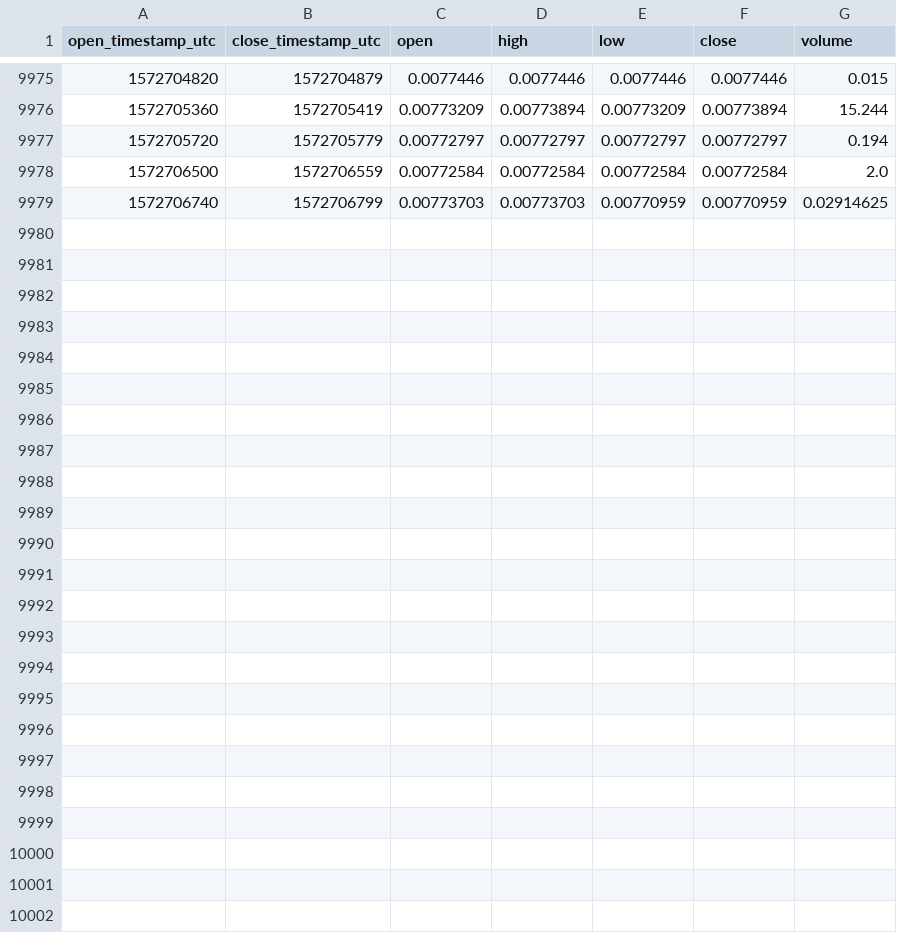
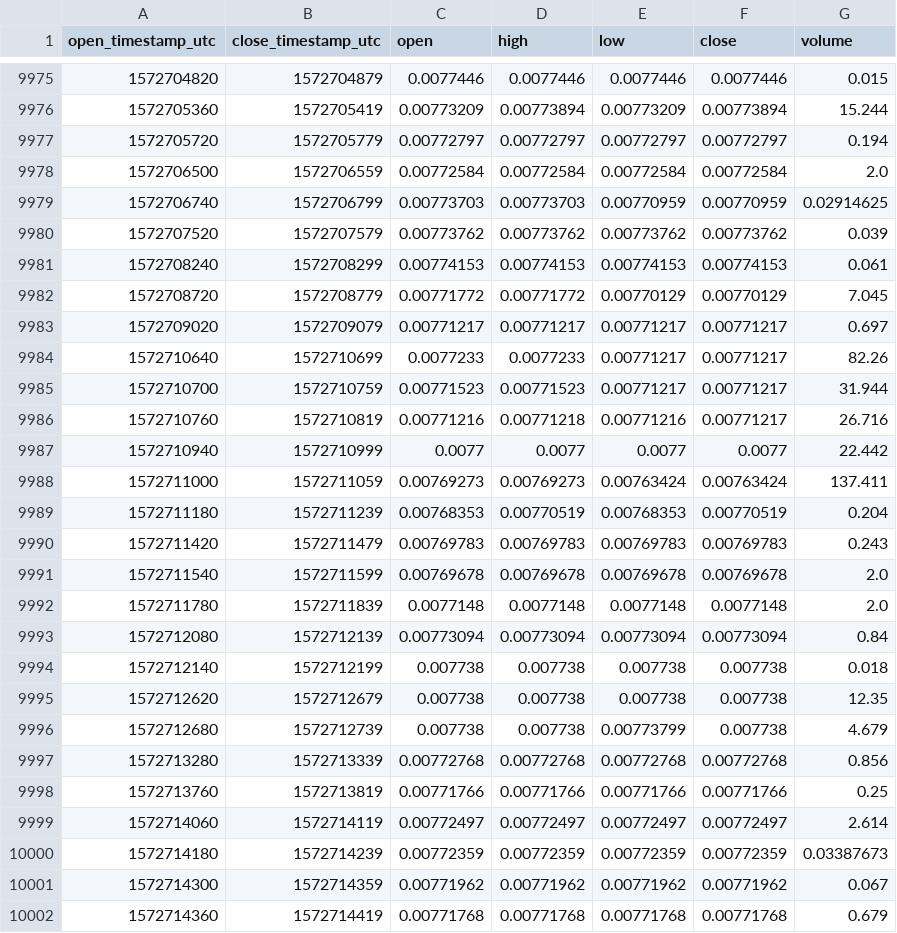
Before and after one commit to cryptobigbro/coinbasepro-DASH-BTC, a CSV file: coinbasepro-DASH-BTC-1m.csv, drawn as a sheet; only a part is shown, gaps mark what is left out.

Commit message:
Update OHLCV data.

```diff
--- a/coinbasepro-DASH-BTC-1m.csv
+++ b/coinbasepro-DASH-BTC-1m.csv
@@ -9979 +9979,24 @@ open_timestamp_utc,close_timestamp_utc,open,high,low,close,volume
 1572706740,1572706799,0.00773703,0.00773703,0.00770959,0.00770959,0.02914625
+1572707520,1572707579,0.00773762,0.00773762,0.00773762,0.00773762,0.039
+1572708240,1572708299,0.00774153,0.00774153,0.00774153,0.00774153,0.061
+1572708720,1572708779,0.00771772,0.00771772,0.00770129,0.00770129,7.045
+1572709020,1572709079,0.00771217,0.00771217,0.00771217,0.00771217,0.697
+1572710640,1572710699,0.0077233,0.0077233,0.00771217,0.00771217,82.26
+1572710700,1572710759,0.00771523,0.00771523,0.00771217,0.00771217,31.944
+1572710760,1572710819,0.00771216,0.00771218,0.00771216,0.00771217,26.716
+1572710940,1572710999,0.0077,0.0077,0.0077,0.0077,22.442
+1572711000,1572711059,0.00769273,0.00769273,0.00763424,0.00763424,137.411
+1572711180,1572711239,0.00768353,0.00770519,0.00768353,0.00770519,0.204
+1572711420,1572711479,0.00769783,0.00769783,0.00769783,0.00769783,0.243
+1572711540,1572711599,0.00769678,0.00769678,0.00769678,0.00769678,2.0
+1572711780,1572711839,0.0077148,0.0077148,0.0077148,0.0077148,2.0
+1572712080,1572712139,0.00773094,0.00773094,0.00773094,0.00773094,0.84
+1572712140,1572712199,0.007738,0.007738,0.007738,0.007738,0.018
+1572712620,1572712679,0.007738,0.007738,0.007738,0.007738,12.35
+1572712680,1572712739,0.007738,0.007738,0.00773799,0.007738,4.679
+1572713280,1572713339,0.00772768,0.00772768,0.00772768,0.00772768,0.856
+1572713760,1572713819,0.00771766,0.00771766,0.00771766,0.00771766,0.25
+1572714060,1572714119,0.00772497,0.00772497,0.00772497,0.00772497,2.614
+1572714180,1572714239,0.00772359,0.00772359,0.00772359,0.00772359,0.03387673
+1572714300,1572714359,0.00771962,0.00771962,0.00771962,0.00771962,0.067
+1572714360,1572714419,0.00771768,0.00771768,0.00771768,0.00771768,0.679
```
Also changed, not shown: coinbasepro-DASH-BTC-1h.csv.
